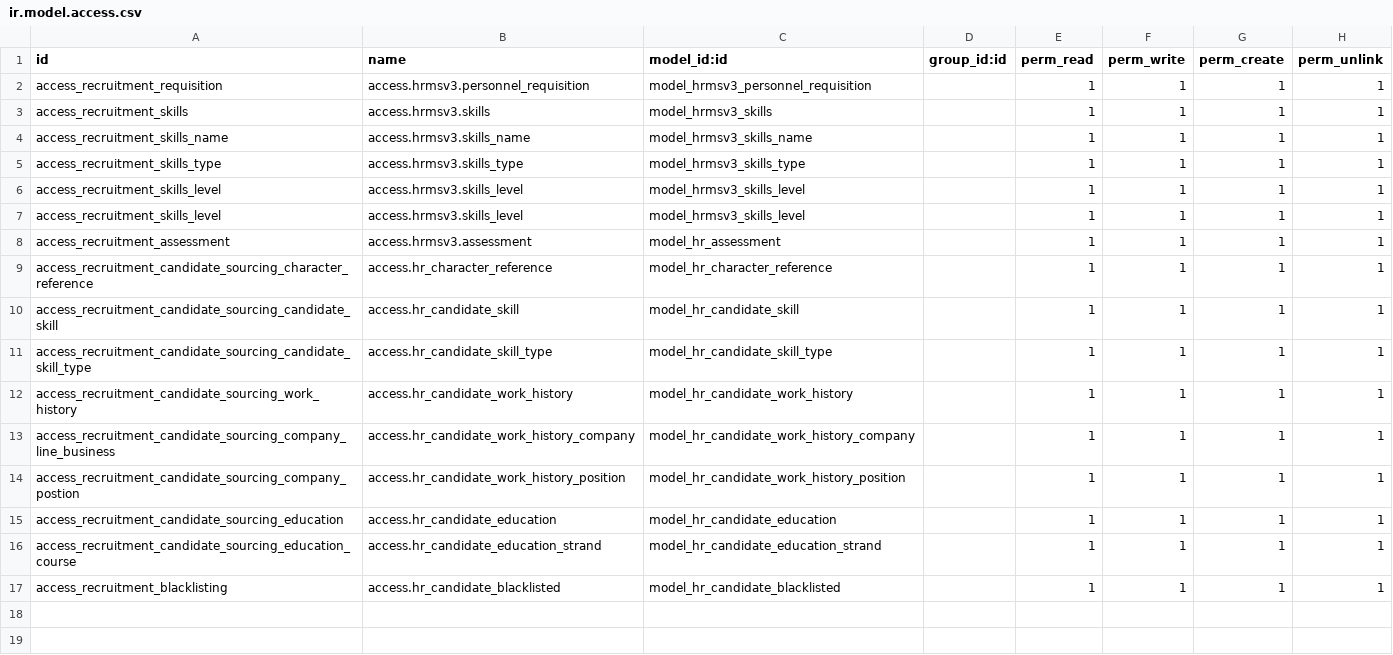
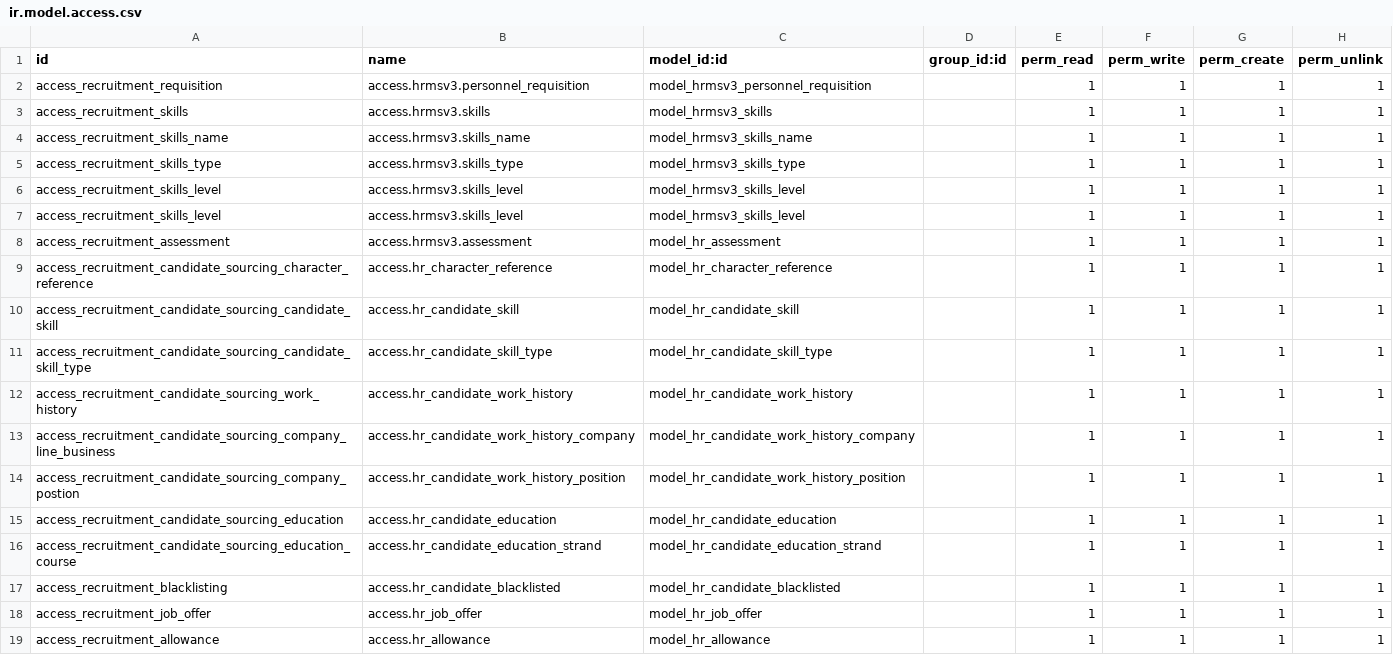
Before and after one commit to Agilis-Enterprise-Solutions/hrms, a CSV file: hrms_v3_recruitment/security/ir.model.access.csv, drawn as a sheet; the diff names each change by its address in the sheet, - before the commit and + after, or states it on an @@ line.

Commit message:
Add model accesses

```diff
--- a/hrms_v3_recruitment/security/ir.model.access.csv
+++ b/hrms_v3_recruitment/security/ir.model.access.csv
+row 18: access_recruitment_job_offer | access.hr_job_offer | model_hr_job_offer |  | 1 | 1 | 1 | 1
+row 19: access_recruitment_allowance | access.hr_allowance | model_hr_allowance |  | 1 | 1 | 1 | 1
```
